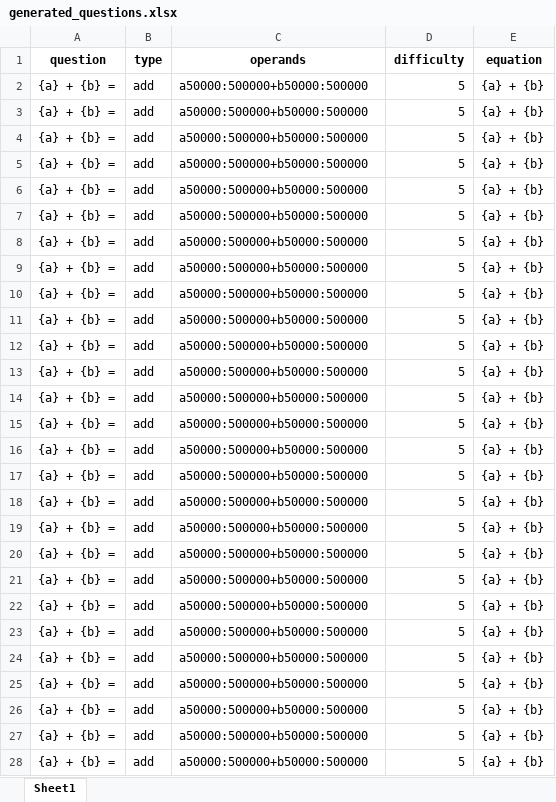
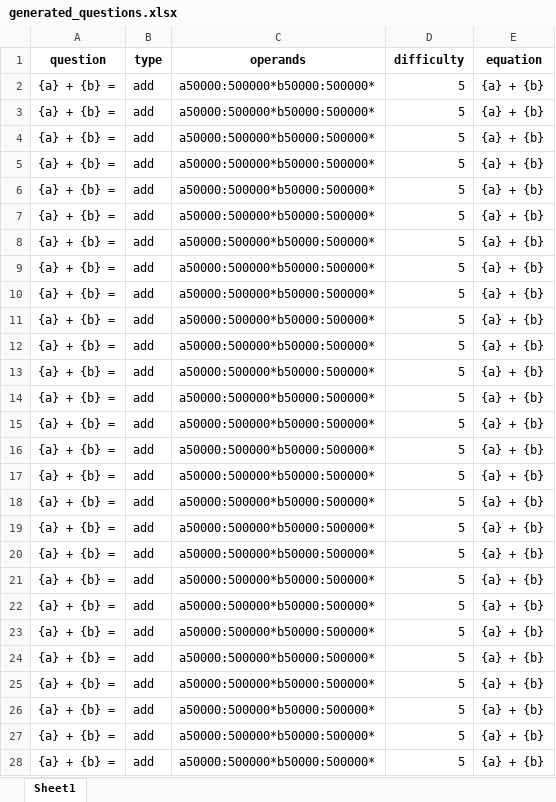
Before and after one commit to fayismohd123/Question-generator, an Excel workbook: generated_questions.xlsx, sheet Sheet1, drawn as a sheet; only a part is shown; values as stored, in another font and other column widths than the file's, no borders; the diff covers the shown part only; the diff names each change by its address in the sheet, - before the commit and + after, or states it on an @@ line.

Commit message:
operand seperation using *

```diff
--- a/generated_questions.xlsx (sheet Sheet1)
+++ b/generated_questions.xlsx (sheet Sheet1)
-C2:C28 (operands): a50000:500000+b50000:500000
+C2:C28 (operands): a50000:500000*b50000:500000*
```
Also changed, not shown: 1673 edited cells elsewhere in this sheet, 1 other file.
